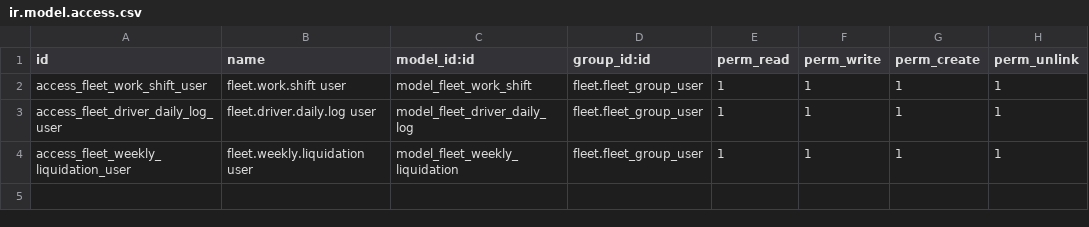
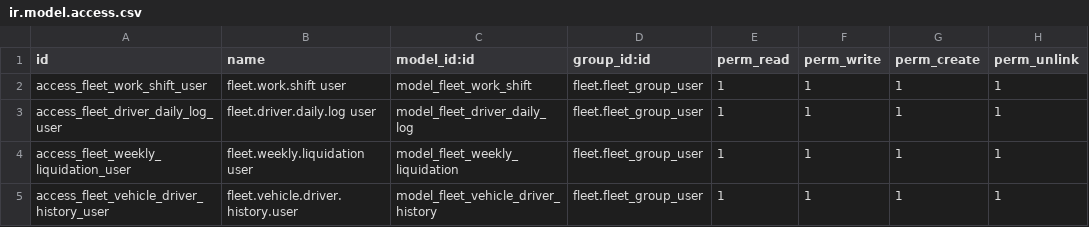
Before and after one commit to OdooVoltxdrive/Odoo_Volltx, a CSV file: ext/voltx_fleet_shifts/security/ir.model.access.csv, drawn as a sheet; the diff names each change by its address in the sheet, - before the commit and + after, or states it on an @@ line.

```diff
--- a/ext/voltx_fleet_shifts/security/ir.model.access.csv
+++ b/ext/voltx_fleet_shifts/security/ir.model.access.csv
+row 5: access_fleet_vehicle_driver_history_user | fleet.vehicle.driver.history.user | model_fleet_vehicle_driver_history | fleet.fleet_group_user | 1 | 1 | 1 | 1
```
Also changed, not shown: 7 other files.
